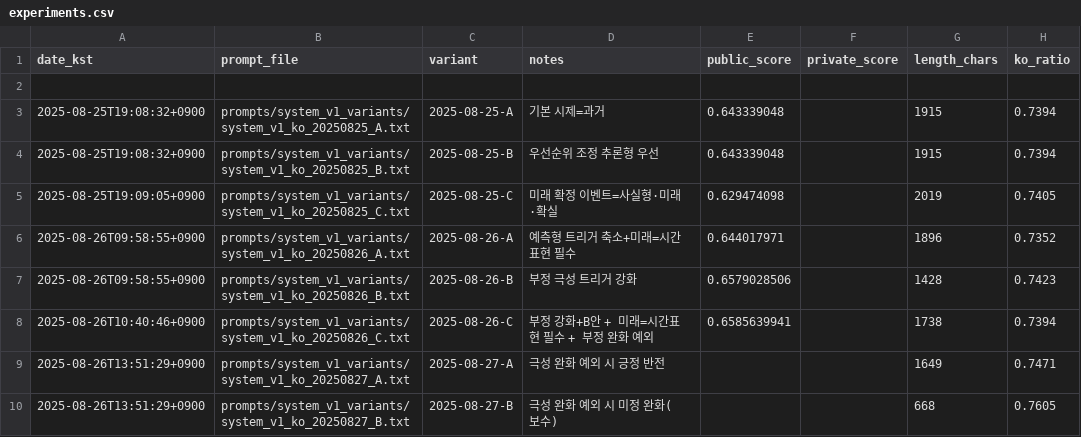
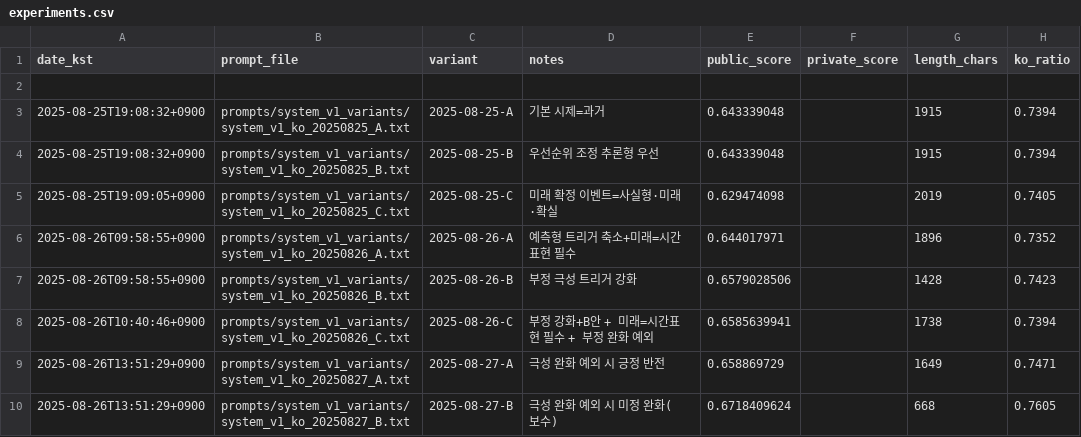
Before and after one commit to sinbumu/KT_Track2_PromptEngineeringOperations, a CSV file: experiments/experiments.csv, drawn as a sheet.

```diff
--- a/experiments/experiments.csv
+++ b/experiments/experiments.csv
@@ -8,3 +8,3 @@ date_kst,prompt_file,variant,notes,public_score,private_score,length_chars,ko_ra
 2025-08-26T10:40:46+0900,prompts/system_v1_variants/system_v1_ko_20250826_C.txt,2025-08-26-C,부정 강화+B안 + 미래=시간표현 필수 + 부정 완화 예외,0.6585639941,,1738,0.7394
-2025-08-26T13:51:29+0900,prompts/system_v1_variants/system_v1_ko_20250827_A.txt,2025-08-27-A,극성 완화 예외 시 긍정 반전,,,1649,0.7471
-2025-08-26T13:51:29+0900,prompts/system_v1_variants/system_v1_ko_20250827_B.txt,2025-08-27-B,극성 완화 예외 시 미정 완화(보수),,,668,0.7605
+2025-08-26T13:51:29+0900,prompts/system_v1_variants/system_v1_ko_20250827_A.txt,2025-08-27-A,극성 완화 예외 시 긍정 반전,0.658869729,,1649,0.7471
+2025-08-26T13:51:29+0900,prompts/system_v1_variants/system_v1_ko_20250827_B.txt,2025-08-27-B,극성 완화 예외 시 미정 완화(보수),0.6718409624,,668,0.7605
```
Also changed, not shown: 1 other file.
